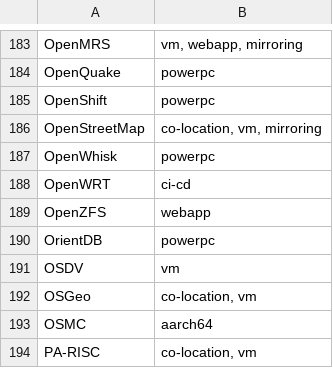
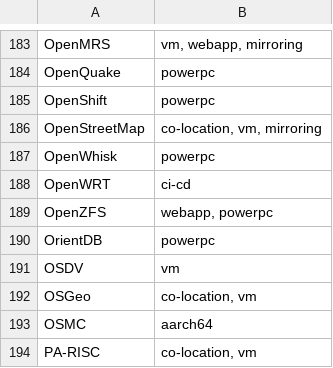
Before and after one commit to osuosl/osuosl-pelican, a CSV file: content/services/hosting/projects.csv, drawn as a sheet; only a part is shown, gaps mark what is left out.

Commit message:
Added powerpc to OpenZFS project

```diff
--- a/content/services/hosting/projects.csv
+++ b/content/services/hosting/projects.csv
@@ -188,3 +188,3 @@
 "OpenWRT","ci-cd"
-"OpenZFS","webapp"
+"OpenZFS","webapp, powerpc"
 "OrientDB","powerpc"
```
